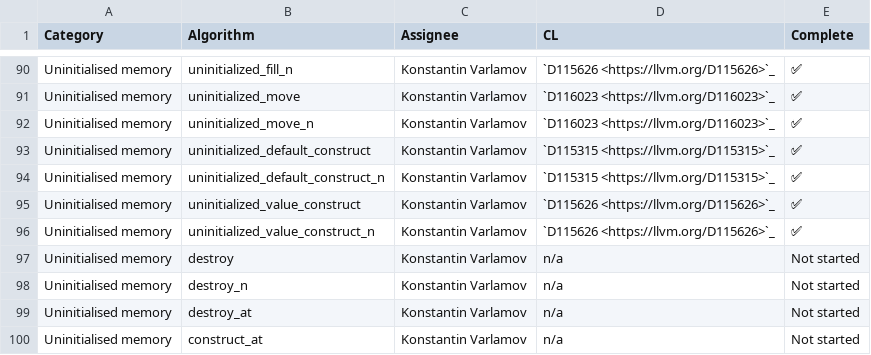
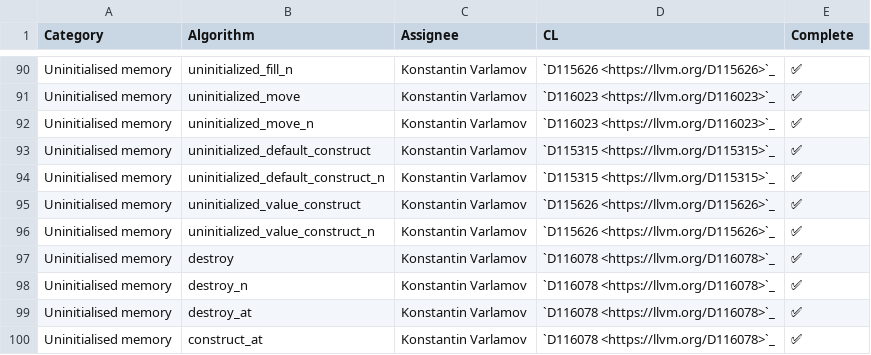
Before and after one commit to janezbozic/AndroidLLVMProjectLoopPerforation, a CSV file: libcxx/docs/Status/RangesAlgorithms.csv, drawn as a sheet; only a part is shown, gaps mark what is left out.

```diff
--- a/libcxx/docs/Status/RangesAlgorithms.csv
+++ b/libcxx/docs/Status/RangesAlgorithms.csv
@@ -96,5 +96,5 @@ Uninitialised memory,uninitialized_value_construct,Konstantin Varlamov,`D115626
 Uninitialised memory,uninitialized_value_construct_n,Konstantin Varlamov,`D115626 <https://llvm.org/D115626>`_,✅
-Uninitialised memory,destroy,Konstantin Varlamov,n/a,Not started
-Uninitialised memory,destroy_n,Konstantin Varlamov,n/a,Not started
-Uninitialised memory,destroy_at,Konstantin Varlamov,n/a,Not started
-Uninitialised memory,construct_at,Konstantin Varlamov,n/a,Not started
+Uninitialised memory,destroy,Konstantin Varlamov,`D116078 <https://llvm.org/D116078>`_,✅
+Uninitialised memory,destroy_n,Konstantin Varlamov,`D116078 <https://llvm.org/D116078>`_,✅
+Uninitialised memory,destroy_at,Konstantin Varlamov,`D116078 <https://llvm.org/D116078>`_,✅
+Uninitialised memory,construct_at,Konstantin Varlamov,`D116078 <https://llvm.org/D116078>`_,✅
```
Also changed, not shown: libcxx/docs/Status/RangesPaper.csv, 14 other files.
